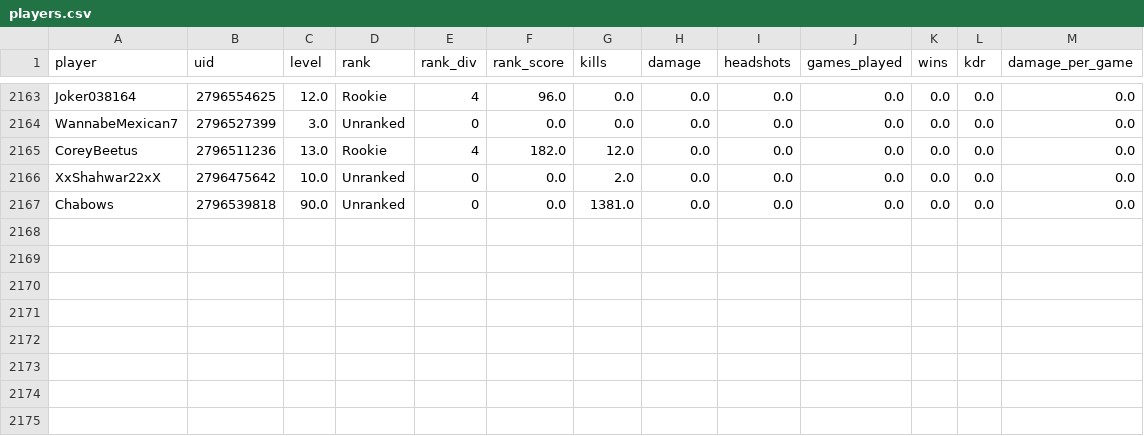
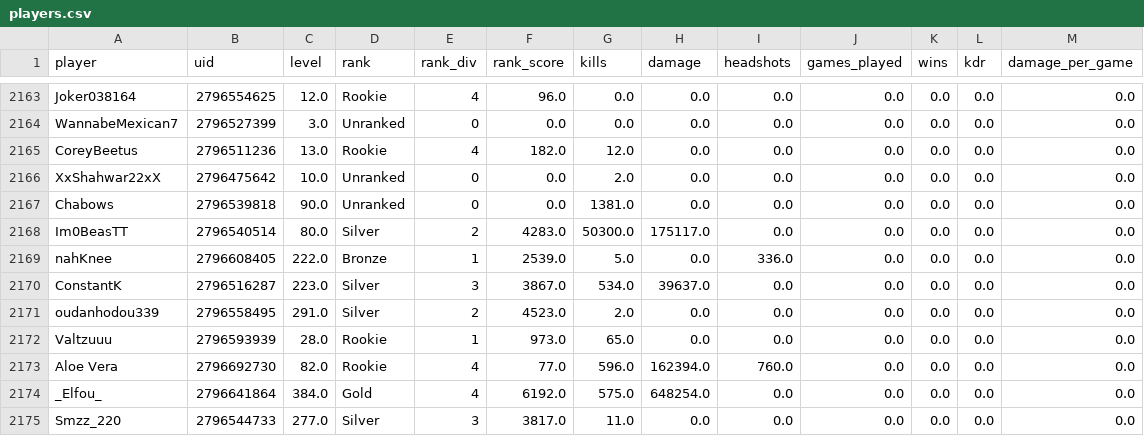
Before and after one commit to Dawe129/ApexTracking, a CSV file: data/players.csv, drawn as a sheet; only a part is shown, gaps mark what is left out; the diff names each change by its address in the sheet, - before the commit and + after, or states it on an @@ line.

```diff
--- a/data/players.csv
+++ b/data/players.csv
+row 2168: Im0BeasTT | 2796540514 | 80.0 | Silver | 2 | 4283.0 | 50300.0 | 175117.0 | 0.0 | 0.0 | 0.0 | 0.0 | 0.0
+row 2169: nahKnee | 2796608405 | 222.0 | Bronze | 1 | 2539.0 | 5.0 | 0.0 | 336.0 | 0.0 | 0.0 | 0.0 | 0.0
+row 2170: ConstantK | 2796516287 | 223.0 | Silver | 3 | 3867.0 | 534.0 | 39637.0 | 0.0 | 0.0 | 0.0 | 0.0 | 0.0
+row 2171: oudanhodou339 | 2796558495 | 291.0 | Silver | 2 | 4523.0 | 2.0 | 0.0 | 0.0 | 0.0 | 0.0 | 0.0 | 0.0
+row 2172: Valtzuuu | 2796593939 | 28.0 | Rookie | 1 | 973.0 | 65.0 | 0.0 | 0.0 | 0.0 | 0.0 | 0.0 | 0.0
+row 2173: Aloe Vera | 2796692730 | 82.0 | Rookie | 4 | 77.0 | 596.0 | 162394.0 | 760.0 | 0.0 | 0.0 | 0.0 | 0.0
+row 2174: _Elfou_ | 2796641864 | 384.0 | Gold | 4 | 6192.0 | 575.0 | 648254.0 | 0.0 | 0.0 | 0.0 | 0.0 | 0.0
+row 2175: Smzz_220 | 2796544733 | 277.0 | Silver | 3 | 3817.0 | 11.0 | 0.0 | 0.0 | 0.0 | 0.0 | 0.0 | 0.0
```
Also changed, not shown: 2 other files.
